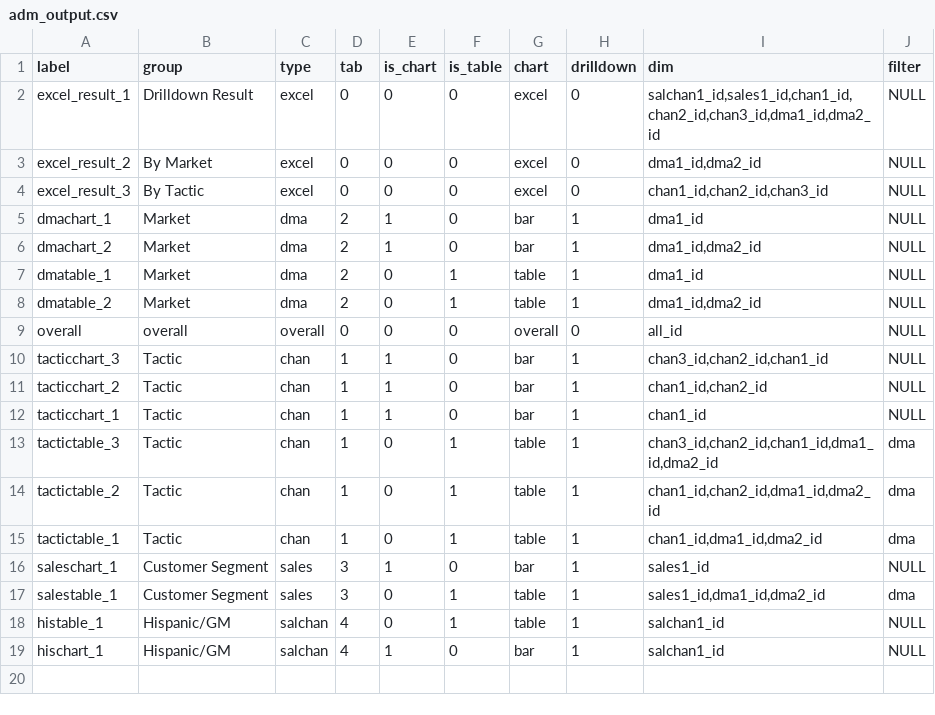
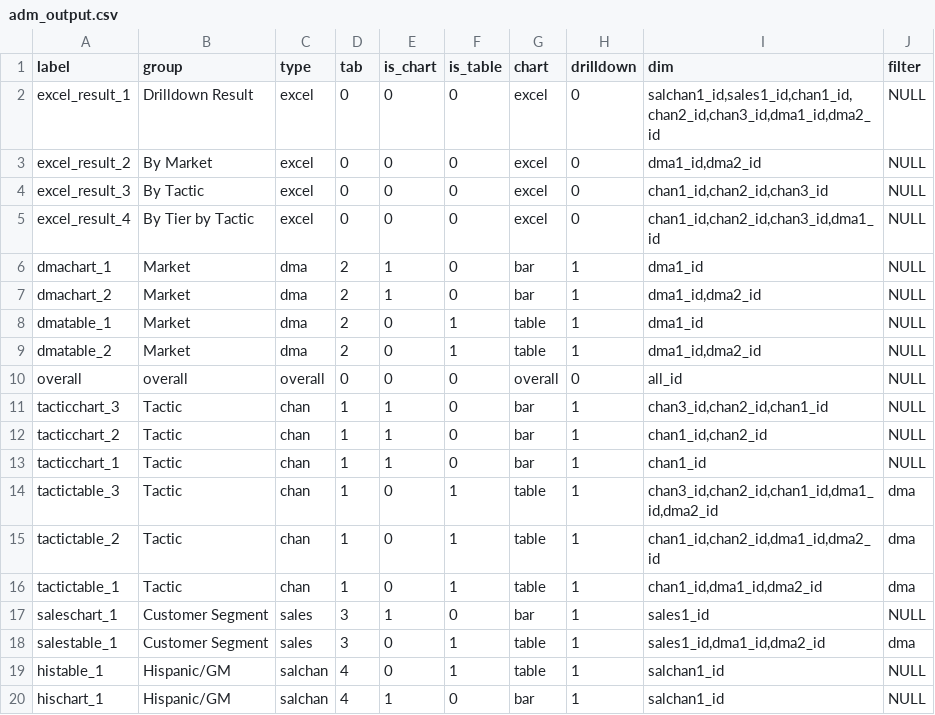
Before and after one commit to truesightconsulting/kohls, a CSV file: admin/opt/admin/adm_output.csv, drawn as a sheet.

Commit message:
update

```diff
--- a/admin/opt/admin/adm_output.csv
+++ b/admin/opt/admin/adm_output.csv
@@ -4,2 +4,3 @@ excel_result_2,By Market,excel,0,0,0,excel,0,"dma1_id,dma2_id",NULL
 excel_result_3,By Tactic,excel,0,0,0,excel,0,"chan1_id,chan2_id,chan3_id",NULL
+excel_result_4,By Tier by Tactic,excel,0,0,0,excel,0,"chan1_id,chan2_id,chan3_id,dma1_id",NULL
 dmachart_1,Market,dma,2,1,0,bar,1,dma1_id,NULL
```
